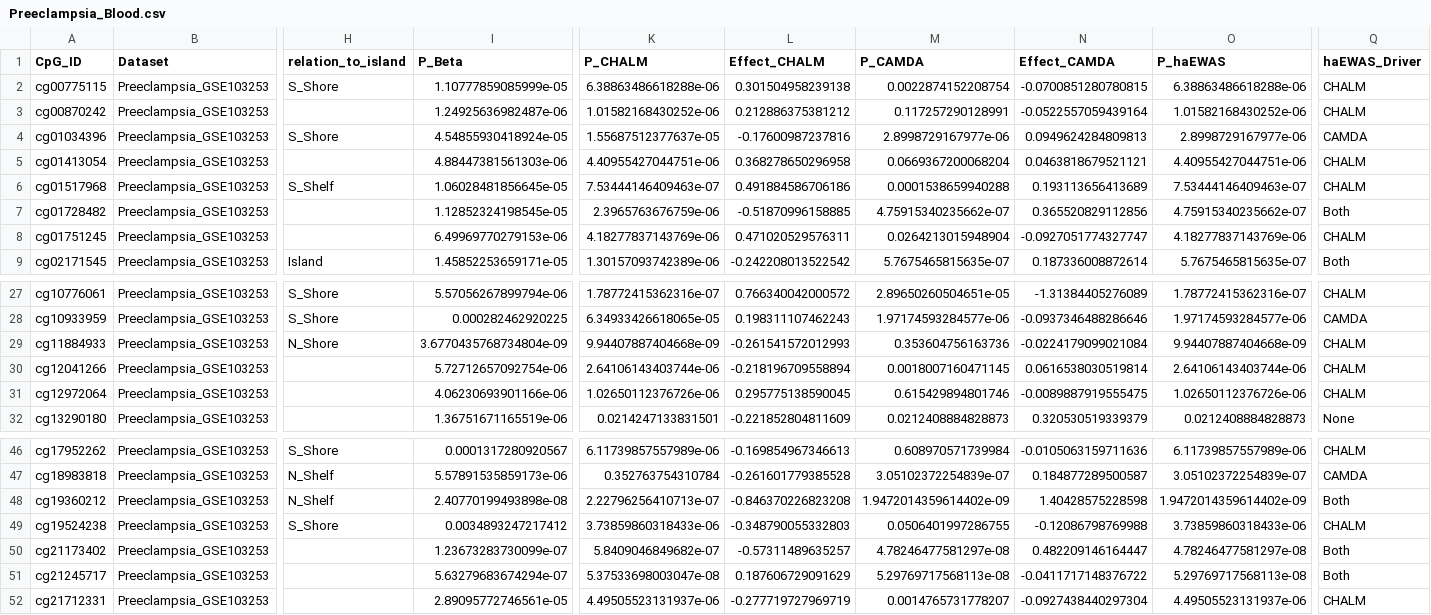
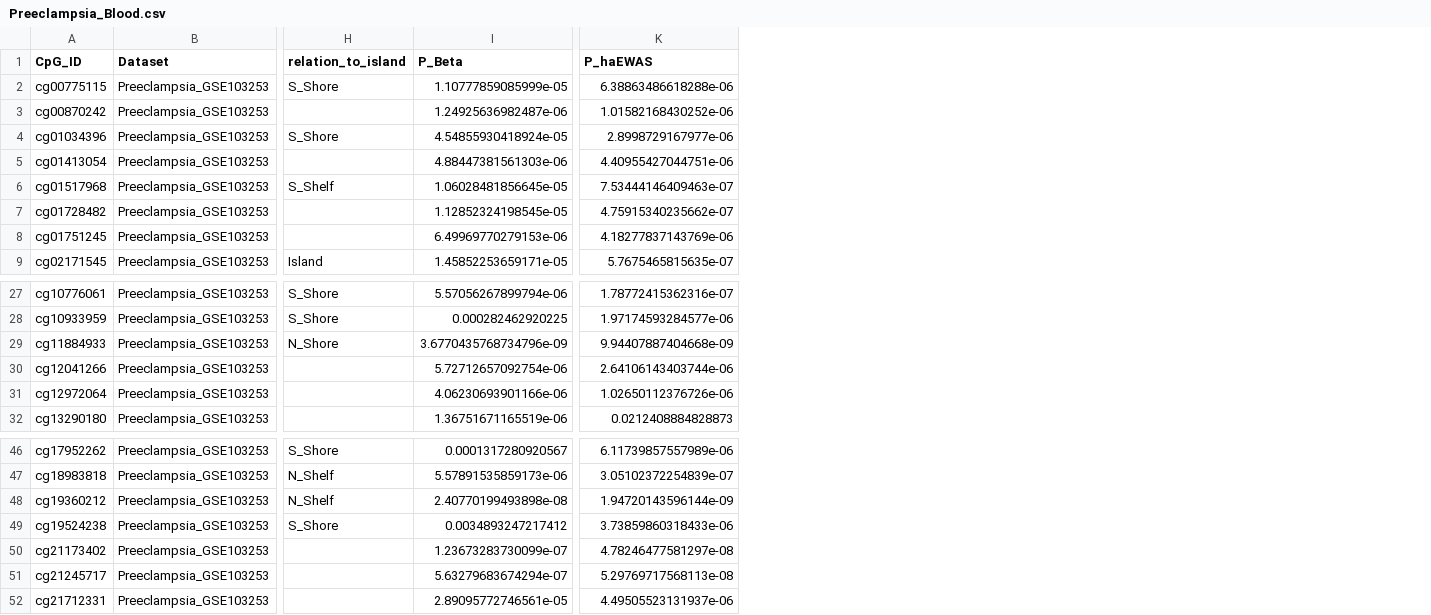
Before and after one commit to shengwei666/haEWAS-Explorer, a CSV file: data/downloads/Preeclampsia_Blood.csv, drawn as a sheet; only a part is shown, gaps mark what is left out; removed rows and columns are numbered as before the commit, all else as after; the diff names each change by its address in the sheet, - before the commit and + after, or states it on an @@ line.

Commit message:
update data

```diff
--- a/data/downloads/Preeclampsia_Blood.csv
+++ b/data/downloads/Preeclampsia_Blood.csv
-column K (P_CHALM), rows 2-9: 6.38863486618288e-06 | 1.01582168430252e-06 | 1.55687512377637e-05 | 4.40955427044751e-06 | 7.53444146409463e-07 | 2.3965763676759e-06 | 4.18277837143769e-06 | 1.30157093742389e-06; rows 27-32: 1.78772415362316e-07 | 6.34933426618065e-05 | 9.94407887404668e-09 | 2.64106143403744e-06 | 1.02650112376726e-06 | 0.0214247133831501; rows 46-52: 6.11739857557989e-06 | 0.352763754310784 | 2.22796256410713e-07 | 3.73859860318433e-06 | 5.8409046849682e-07 | 5.37533698003047e-08 | 4.49505523131937e-06
-column L (Effect_CHALM), rows 2-9: 0.301504958239138 | 0.212886375381212 | -0.17600987237816 | 0.368278650296958 | 0.491884586706186 | -0.51870996158885 | 0.471020529576311 | -0.242208013522542; rows 27-32: 0.766340042000572 | 0.198311107462243 | -0.261541572012993 | -0.218196709558894 | 0.295775138590045 | -0.221852804811609; rows 46-52: -0.169854967346613 | -0.261601779385528 | -0.846370226823208 | -0.348790055332803 | -0.57311489635257 | 0.187606729091629 | -0.277719727969719
-column M (P_CAMDA), rows 2-9: 0.0022874152208754 | 0.117257290128991 | 2.8998729167977e-06 | 0.0669367200068204 | 0.0001538659940288 | 4.75915340235662e-07 | 0.0264213015948904 | 5.7675465815635e-07; rows 27-32: 2.89650260504651e-05 | 1.97174593284577e-06 | 0.353604756163736 | 0.0018007160471145 | 0.615429894801746 | 0.0212408884828873; rows 46-52: 0.608970571739984 | 3.05102372254839e-07 | 1.9472014359614402e-09 | 0.0506401997286755 | 4.78246477581297e-08 | 5.29769717568113e-08 | 0.0014765731778207
-column N (Effect_CAMDA), rows 2-9: -0.0700851280780815 | -0.0522557059439164 | 0.0949624284809813 | 0.0463818679521121 | 0.193113656413689 | 0.365520829112856 | -0.0927051774327747 | 0.187336008872614; rows 27-32: -1.31384405276089 | -0.0937346488286646 | -0.0224179099021084 | 0.0616538030519814 | -0.0089887919555475 | 0.320530519339379; rows 46-52: -0.0105063159711636 | 0.184877289500587 | 1.40428575228598 | -0.12086798769988 | 0.482209146164447 | -0.0411717148376722 | -0.0927438440297304
-column Q (haEWAS_Driver), rows 2-9: CHALM | CHALM | CAMDA | CHALM | CHALM | Both | CHALM | Both; rows 27-32: CHALM | CAMDA | CHALM | CHALM | CHALM | None; rows 46-52: CHALM | CAMDA | Both | CHALM | Both | Both | CHALM
-I29 (P_Beta): 3.6770435768734804e-09
+I29 (P_Beta): 3.6770435768734796e-09
-K48 (P_haEWAS): 1.9472014359614402e-09
+K48 (P_haEWAS): 1.94720143596144e-09
```
Also changed, not shown: data/downloads/Behavior_Score_Index_Oral.csv, data/downloads/Birth_Mode_Blood.csv, 42 other files.
